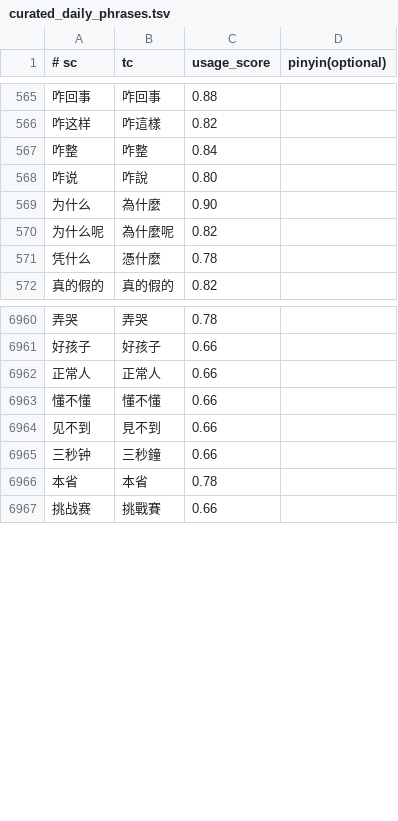
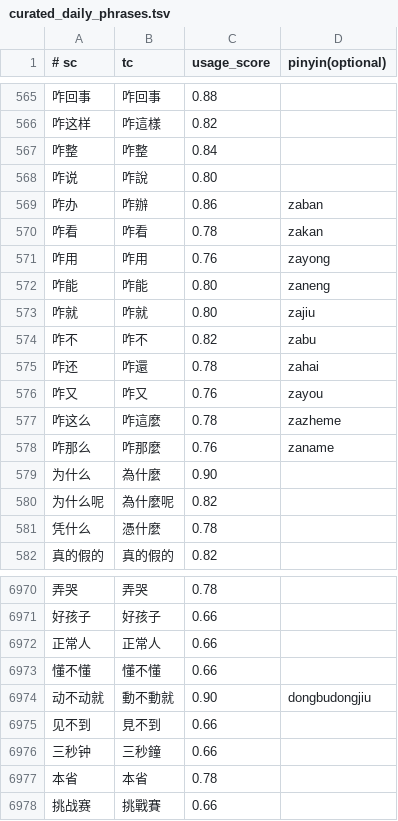
Before and after one commit to shenmin/cassotis-lexicon, a TSV file: manifests/curated_daily_phrases.tsv, drawn as a sheet; only a part is shown, gaps mark what is left out.

Commit message:
Improve colloquial phrase coverage

```diff
--- a/manifests/curated_daily_phrases.tsv
+++ b/manifests/curated_daily_phrases.tsv
@@ -568,2 +568,12 @@
 咋说	咋說	0.80
+咋办	咋辦	0.86	zaban
+咋看	咋看	0.78	zakan
+咋用	咋用	0.76	zayong
+咋能	咋能	0.80	zaneng
+咋就	咋就	0.80	zajiu
+咋不	咋不	0.82	zabu
+咋还	咋還	0.78	zahai
+咋又	咋又	0.76	zayou
+咋这么	咋這麼	0.78	zazheme
+咋那么	咋那麼	0.76	zaname
 为什么	為什麼	0.90
@@ -6963,2 +6973,3 @@
 懂不懂	懂不懂	0.66
+动不动就	動不動就	0.90	dongbudongjiu
 见不到	見不到	0.66
```
Also changed, not shown: manifests/curated_daily_supplement_phrases.tsv, manifests/regression_samples.sc.tsv, 9 other files.
